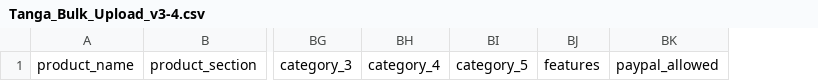
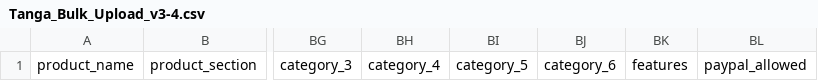
Before and after one commit to tangadev/tanga.github.io, a CSV file: Tanga_Bulk_Upload_v3-4.csv, drawn as a sheet; only a part is shown, gaps mark what is left out; the diff names each change by its address in the sheet, - before the commit and + after, or states it on an @@ line.

Commit message:
Added category_6

```diff
--- a/Tanga_Bulk_Upload_v3-4.csv
+++ b/Tanga_Bulk_Upload_v3-4.csv
+column BJ, row 1: category_6
```
